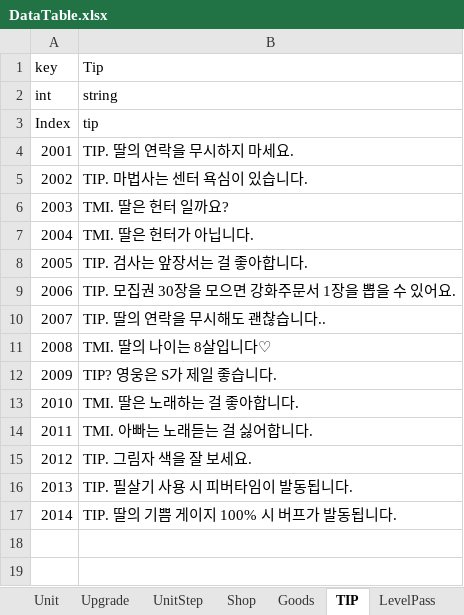
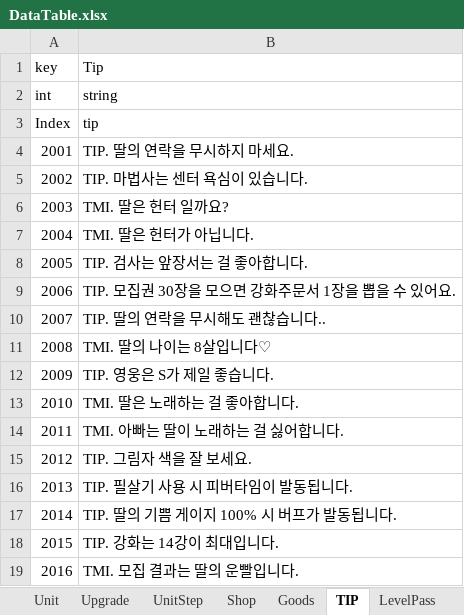
Before and after one commit to STlCA/OIlNamProject, an Excel workbook: RawData/excel_files/DataTable.xlsx, sheet TIP, drawn as a sheet; values as stored, in another font and other column widths than the file's, no borders; the diff names each change by its address in the sheet, - before the commit and + after, or states it on an @@ line.

```diff
--- a/RawData/excel_files/DataTable.xlsx (sheet TIP)
+++ b/RawData/excel_files/DataTable.xlsx (sheet TIP)
-B12 (Tip): TIP? 영웅은 S가 제일 좋습니다.
+B12 (Tip): TIP. 영웅은 S가 제일 좋습니다.
-B14 (Tip): TMI. 아빠는 노래듣는 걸 싫어합니다.
+B14 (Tip): TMI. 아빠는 딸이 노래하는 걸 싫어합니다.
+row 18: 2015 | TIP. 강화는 14강이 최대입니다.
+row 19: 2016 | TMI. 모집 결과는 딸의 운빨입니다.
```
Also changed, not shown: sheet Talk, 7 other files.
